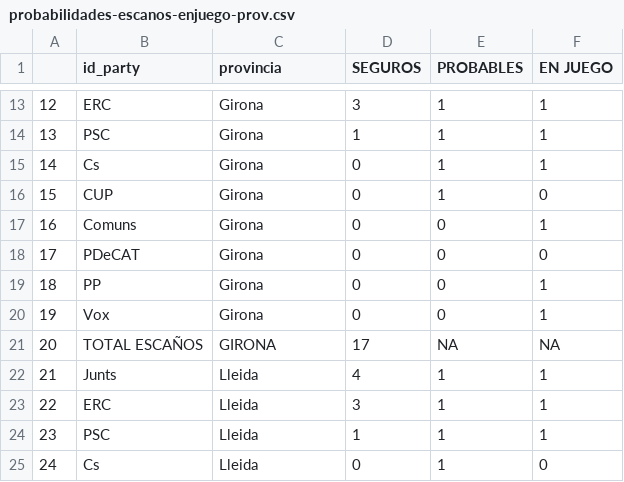
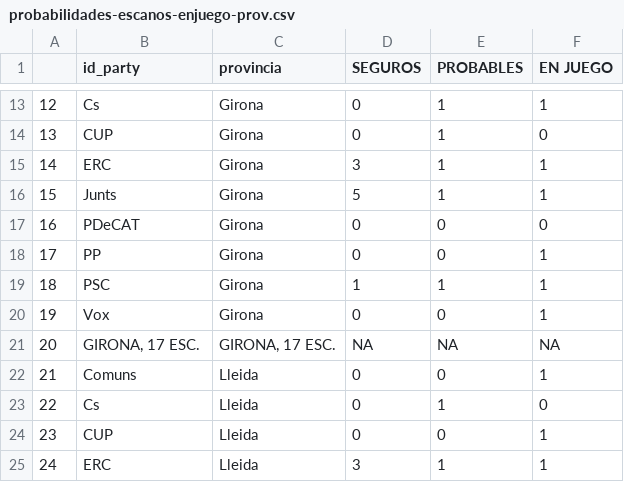
Before and after one commit to endikasatu/catalunya-2021-model, a CSV file: data/probabilidades-escanos-enjuego-prov.csv, drawn as a sheet; only a part is shown, gaps mark what is left out; the diff covers the shown part only; the diff names each change by its address in the sheet, - before the commit and + after, or states it on an @@ line.

```diff
--- a/data/probabilidades-escanos-enjuego-prov.csv
+++ b/data/probabilidades-escanos-enjuego-prov.csv
-B13 (id_party): ERC
+B13 (id_party): Cs
-D13 (SEGUROS): 3
+D13 (SEGUROS): 0
-B14 (id_party): PSC
+B14 (id_party): CUP
-D14 (SEGUROS): 1
+D14 (SEGUROS): 0
-F14 (EN JUEGO): 1
+F14 (EN JUEGO): 0
-B15 (id_party): Cs
+B15 (id_party): ERC
-D15 (SEGUROS): 0
+D15 (SEGUROS): 3
-B16 (id_party): CUP
+B16 (id_party): Junts
-D16 (SEGUROS): 0
+D16 (SEGUROS): 5
-F16 (EN JUEGO): 0
+F16 (EN JUEGO): 1
-B17 (id_party): Comuns
+B17 (id_party): PDeCAT
-F17 (EN JUEGO): 1
+F17 (EN JUEGO): 0
-B18 (id_party): PDeCAT
+B18 (id_party): PP
-F18 (EN JUEGO): 0
+F18 (EN JUEGO): 1
-B19 (id_party): PP
+B19 (id_party): PSC
-D19 (SEGUROS): 0
+D19 (SEGUROS): 1
-E19 (PROBABLES): 0
+E19 (PROBABLES): 1
-B21 (id_party): TOTAL ESCAÑOS
+B21 (id_party): GIRONA, 17 ESC.
-C21 (provincia): GIRONA
+C21 (provincia): GIRONA, 17 ESC.
-D21 (SEGUROS): 17
+D21 (SEGUROS): NA
-B22 (id_party): Junts
+B22 (id_party): Comuns
-D22 (SEGUROS): 4
+D22 (SEGUROS): 0
-E22 (PROBABLES): 1
+E22 (PROBABLES): 0
-B23 (id_party): ERC
+B23 (id_party): Cs
-D23 (SEGUROS): 3
+D23 (SEGUROS): 0
-F23 (EN JUEGO): 1
+F23 (EN JUEGO): 0
-B24 (id_party): PSC
+B24 (id_party): CUP
-D24 (SEGUROS): 1
+D24 (SEGUROS): 0
-E24 (PROBABLES): 1
+E24 (PROBABLES): 0
-B25 (id_party): Cs
+B25 (id_party): ERC
-D25 (SEGUROS): 0
+D25 (SEGUROS): 3
-F25 (EN JUEGO): 0
+F25 (EN JUEGO): 1
```
Also changed, not shown: 69 edited cells elsewhere in this file.
